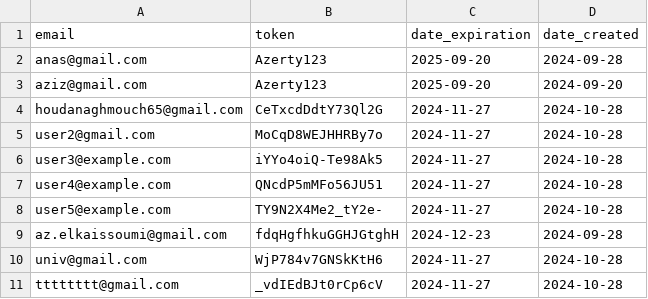
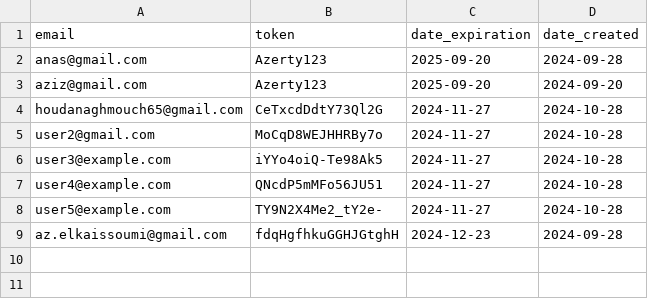
Before and after one commit to zero1-boop/zero, a CSV file: data.csv, drawn as a sheet; the diff names each change by its address in the sheet, - before the commit and + after, or states it on an @@ line.

Commit message:
Update data.csv

```diff
--- a/data.csv
+++ b/data.csv
-row 10: univ@gmail.com | WjP784v7GNSkKtH6 | 2024-11-27 | 2024-10-28
-row 11: tttttttt@gmail.com | _vdIEdBJt0rCp6cV | 2024-11-27 | 2024-10-28
```
